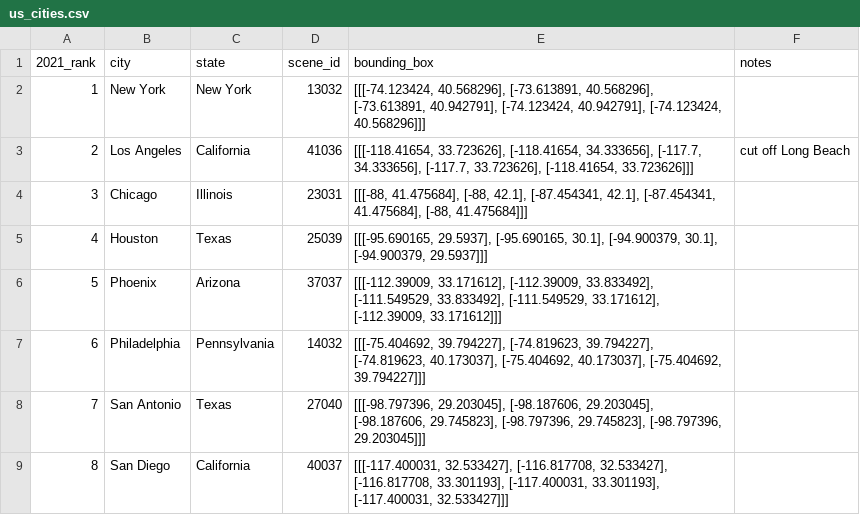
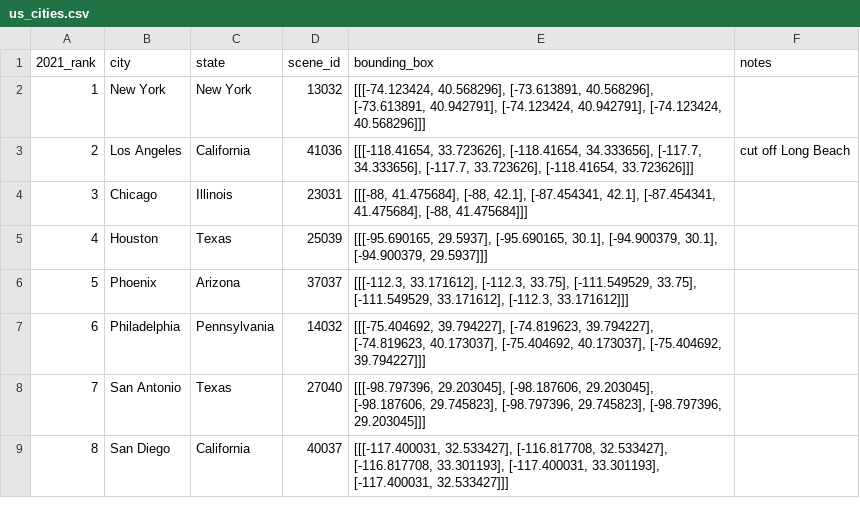
Before and after one commit to Way-Yuhao/ISLAND, a CSV file: data/us_cities.csv, drawn as a sheet; only a part is shown.

```diff
--- a/data/us_cities.csv
+++ b/data/us_cities.csv
@@ -5,3 +5,3 @@
 4,Houston,Texas,25039,"[[[-95.690165, 29.5937], [-95.690165, 30.1], [-94.900379, 30.1], [-94.900379, 29.5937]]]"
-5,Phoenix,Arizona,37037,"[[[-112.39009, 33.171612], [-112.39009, 33.833492], [-111.549529, 33.833492], [-111.549529, 33.171612], [-112.39009, 33.171612]]]",
+5,Phoenix,Arizona,37037,"[[[-112.3, 33.171612], [-112.3, 33.75], [-111.549529, 33.75], [-111.549529, 33.171612], [-112.3, 33.171612]]]",
 6,Philadelphia,Pennsylvania,14032,"[[[-75.404692, 39.794227], [-74.819623, 39.794227], [-74.819623, 40.173037], [-75.404692, 40.173037], [-75.404692, 39.794227]]]",
```
Also changed, not shown: 2 other files.
